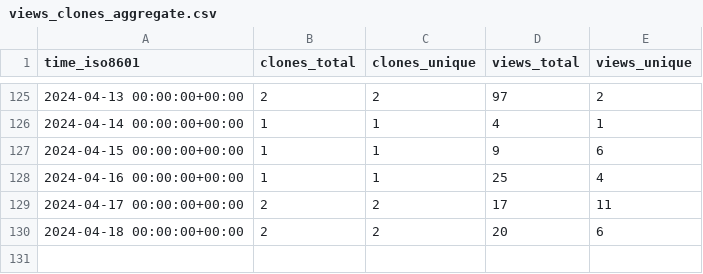
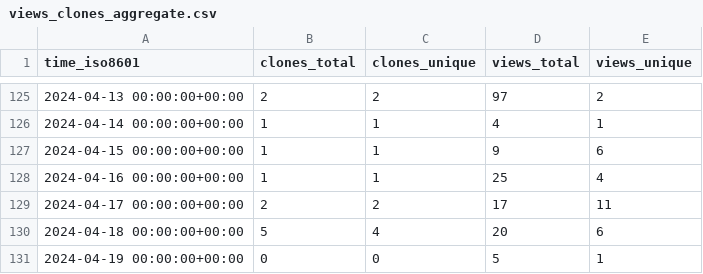
Before and after one commit to att/qujata, a CSV file: att/qujata/ghrs-data/views_clones_aggregate.csv, drawn as a sheet; only a part is shown, gaps mark what is left out.

```diff
--- a/att/qujata/ghrs-data/views_clones_aggregate.csv
+++ b/att/qujata/ghrs-data/views_clones_aggregate.csv
@@ -129,2 +129,3 @@ time_iso8601,clones_total,clones_unique,views_total,views_unique
 2024-04-17 00:00:00+00:00,2,2,17,11
-2024-04-18 00:00:00+00:00,2,2,20,6
+2024-04-18 00:00:00+00:00,5,4,20,6
+2024-04-19 00:00:00+00:00,0,0,5,1
```
Also changed, not shown: 1 other file.
